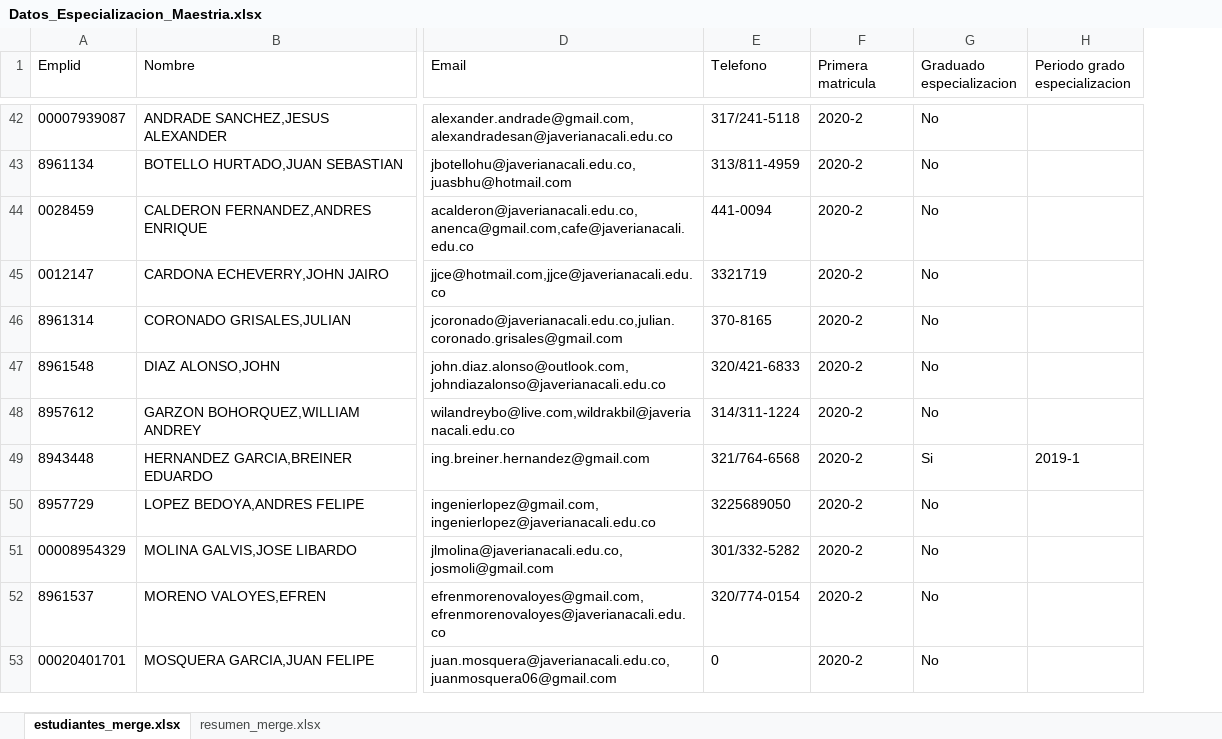
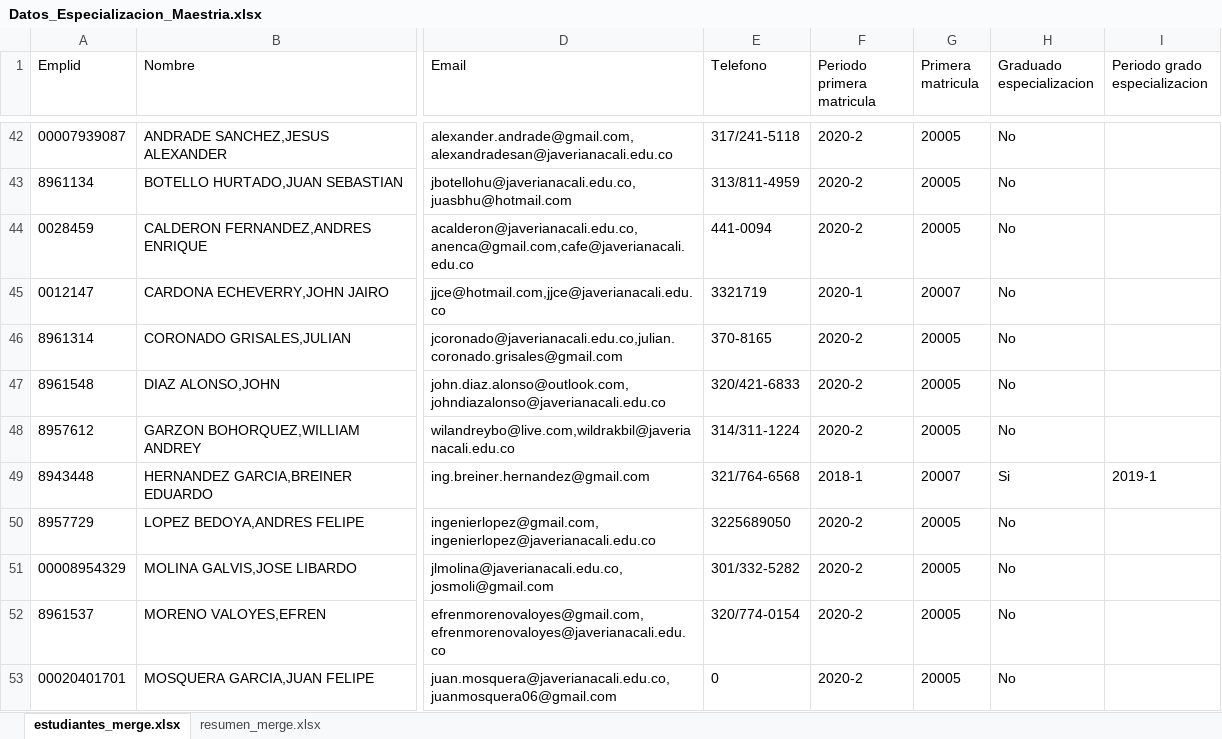
Before and after one commit to antoyneGG/POO2021-1FAGG, an Excel workbook: python/Datos_Especializacion_Maestria.xlsx, sheet estudiantes_merge.xlsx, drawn as a sheet; only a part is shown, gaps mark what is left out; values as stored, in another font and other column widths than the file's, no borders; the diff covers the shown part only; the diff names each change by its address in the sheet, - before the commit and + after, or states it on an @@ line.

Commit message:
ADD: Se agregaron dos datos mas a los excel y se hicieron ajustes

```diff
--- a/python/Datos_Especializacion_Maestria.xlsx (sheet estudiantes_merge.xlsx)
+++ b/python/Datos_Especializacion_Maestria.xlsx (sheet estudiantes_merge.xlsx)
+column G (Primera matricula), rows 42-53: 20005 | 20005 | 20005 | 20007 | 20005 | 20005 | 20005 | 20007 | 20005 | 20005 | 20005 | 20005
-F1: Primera matricula
+F1: Periodo primera matricula
-F45 (Periodo primera matricula): 2020-2
+F45 (Periodo primera matricula): 2020-1
-F49 (Periodo primera matricula): 2020-2
+F49 (Periodo primera matricula): 2018-1
```
Also changed, not shown: 5 edited cells elsewhere in this sheet, python/GraduadosEspecializacion_output.xlsx, python/GraduadosMaestria_output.xlsx, 10 other files.
